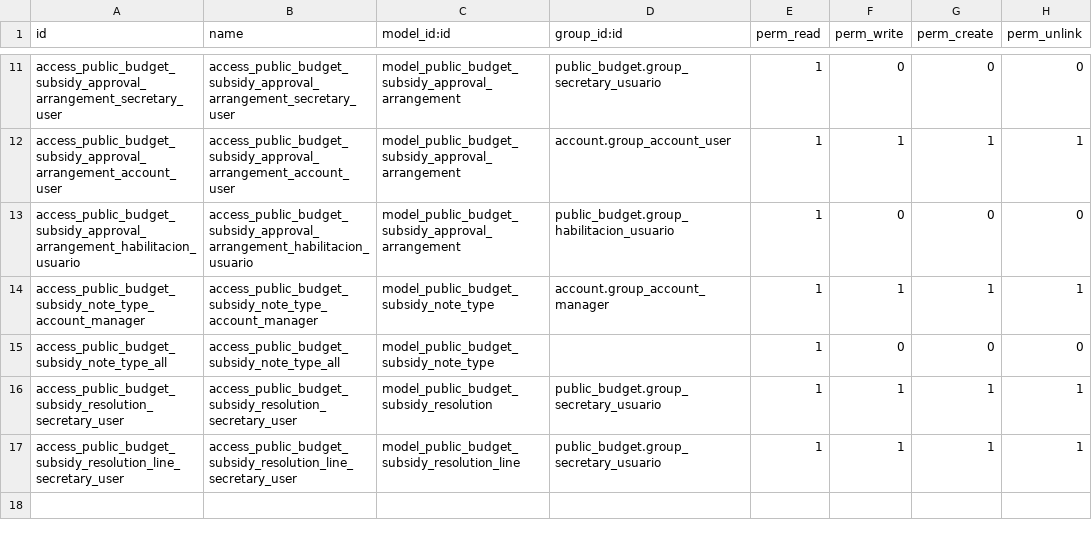
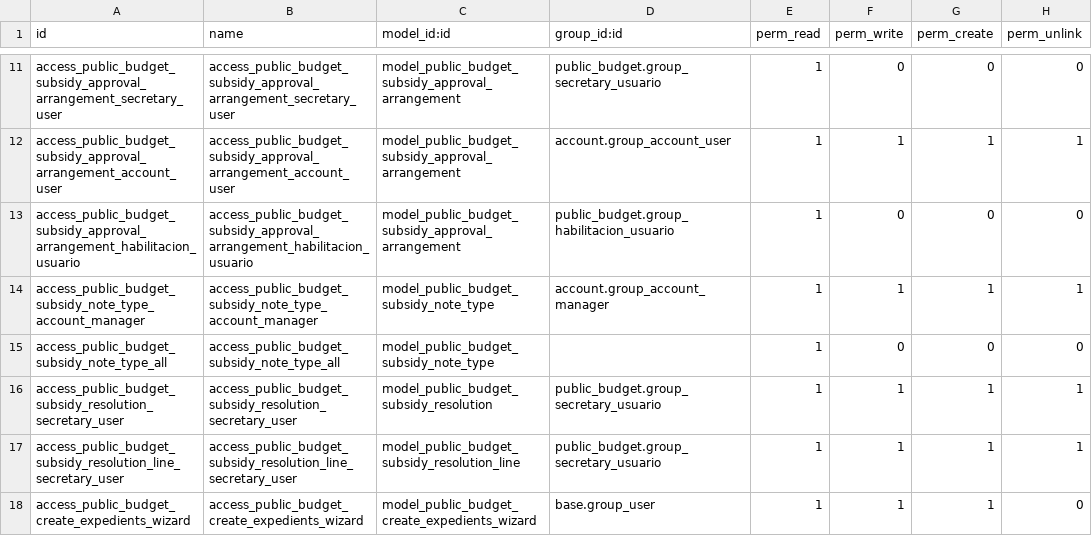
Before and after one commit to ingadhoc/odoo-public-administration, a CSV file: sipreco_subsidy_management/security/ir.model.access.csv, drawn as a sheet; only a part is shown, gaps mark what is left out; the diff names each change by its address in the sheet, - before the commit and + after, or states it on an @@ line.

Commit message:
[ADD] p13n_cmr: sipreco_subsidies
X-original-commit: feeb8d3c54f1814bb2d7c9de9f6ad672b2e9f25d

```diff
--- a/sipreco_subsidy_management/security/ir.model.access.csv
+++ b/sipreco_subsidy_management/security/ir.model.access.csv
+row 18: access_public_budget_create_expedients_wizard | access_public_budget_create_expedients_wizard | model_public_budget_create_expedients_wizard | base.group_user | 1 | 1 | 1 | 0
```
Also changed, not shown: public_budget/security/ir.model.access.csv, 20 other files.
